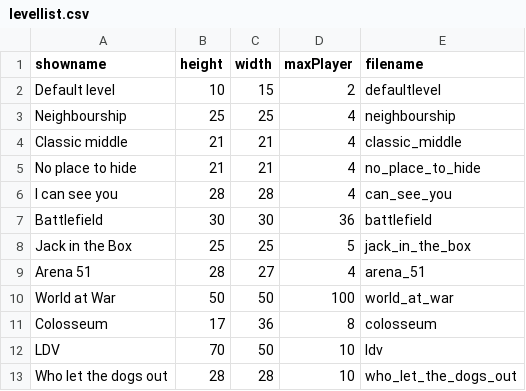
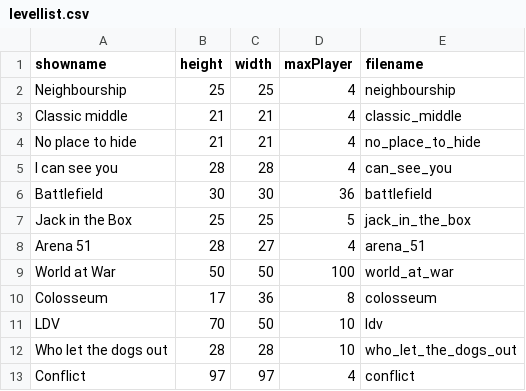
Before and after one commit to benediktibk/bomberman, a CSV file: resources/levels/levellist.csv, drawn as a sheet.

Commit message:
added level conflict

```diff
--- a/resources/levels/levellist.csv
+++ b/resources/levels/levellist.csv
@@ -1,3 +1,2 @@
 showname;height;width;maxPlayer;filename
-Default level;10;15;2;defaultlevel
 Neighbourship;25;25;4;neighbourship
@@ -13 +12,2 @@ LDV;70;50;10;ldv
 Who let the dogs out;28;28;10;who_let_the_dogs_out
+Conflict;97;97;4;conflict
```
Also changed, not shown: 3 other files.
